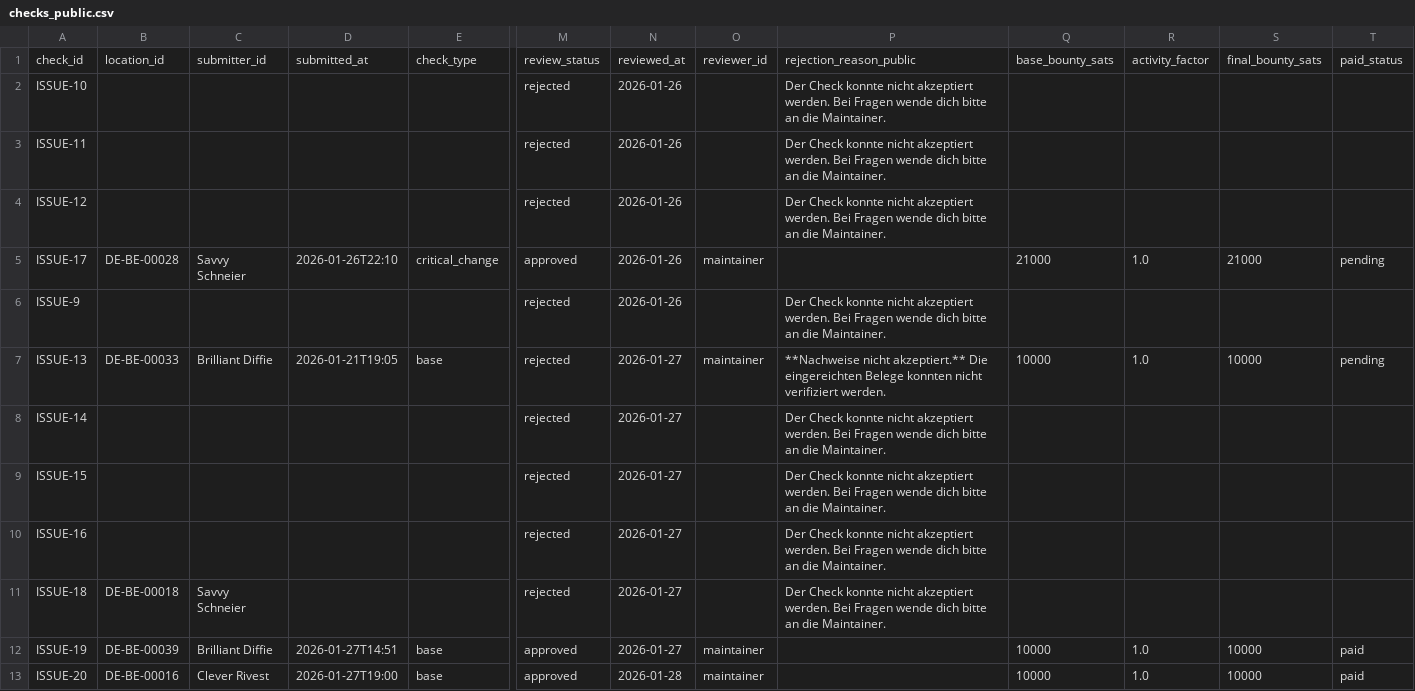
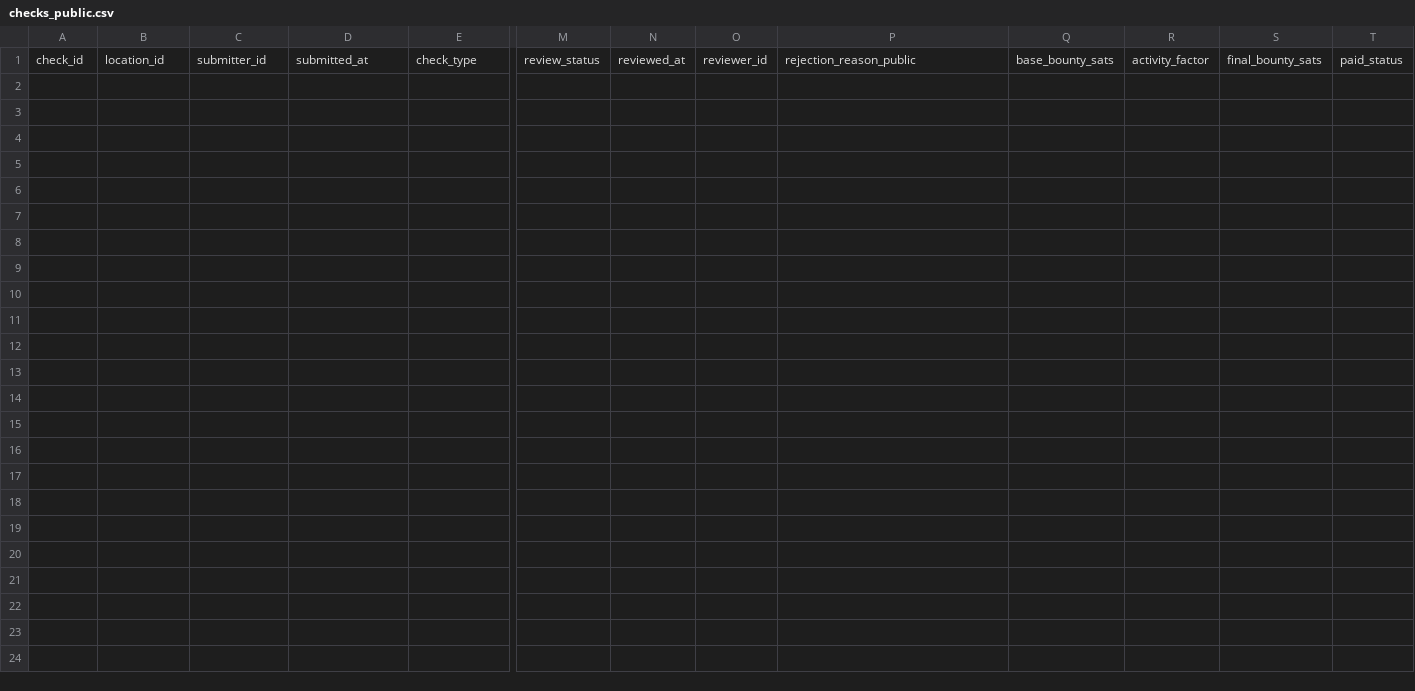
Before and after one commit to arbadacarbaYK/sats4duesseldorf, a CSV file: docs/data/checks_public.csv, drawn as a sheet; only a part is shown, gaps mark what is left out; rows hold the shown columns only; the diff names each change by its address in the sheet, - before the commit and + after, or states it on an @@ line.

```diff
--- a/docs/data/checks_public.csv
+++ b/docs/data/checks_public.csv
-row 2: ISSUE-10 |  |  |  |  | rejected | 2026-01-26 |  | Der Check konnte nicht akzeptiert werden. Bei Fragen wende dich bitte an die Maintainer.
-row 3: ISSUE-11 |  |  |  |  | rejected | 2026-01-26 |  | Der Check konnte nicht akzeptiert werden. Bei Fragen wende dich bitte an die Maintainer.
-row 4: ISSUE-12 |  |  |  |  | rejected | 2026-01-26 |  | Der Check konnte nicht akzeptiert werden. Bei Fragen wende dich bitte an die Maintainer.
-row 5: ISSUE-17 | DE-BE-00028 | Savvy Schneier | 2026-01-26T22:10 | critical_change | approved | 2026-01-26 | maintainer |  | 21000 | 1.0 | 21000 | pending
-row 6: ISSUE-9 |  |  |  |  | rejected | 2026-01-26 |  | Der Check konnte nicht akzeptiert werden. Bei Fragen wende dich bitte an die Maintainer.
-row 7: ISSUE-13 | DE-BE-00033 | Brilliant Diffie | 2026-01-21T19:05 | base | rejected | 2026-01-27 | maintainer | **Nachweise nicht akzeptiert.** Die eingereichten Belege konnten nicht verifiziert werden. | 10000 | 1.0 | 10000 | pending
-row 8: ISSUE-14 |  |  |  |  | rejected | 2026-01-27 |  | Der Check konnte nicht akzeptiert werden. Bei Fragen wende dich bitte an die Maintainer.
-row 9: ISSUE-15 |  |  |  |  | rejected | 2026-01-27 |  | Der Check konnte nicht akzeptiert werden. Bei Fragen wende dich bitte an die Maintainer.
-row 10: ISSUE-16 |  |  |  |  | rejected | 2026-01-27 |  | Der Check konnte nicht akzeptiert werden. Bei Fragen wende dich bitte an die Maintainer.
-row 11: ISSUE-18 | DE-BE-00018 | Savvy Schneier |  |  | rejected | 2026-01-27 |  | Der Check konnte nicht akzeptiert werden. Bei Fragen wende dich bitte an die Maintainer.
-row 12: ISSUE-19 | DE-BE-00039 | Brilliant Diffie | 2026-01-27T14:51 | base | approved | 2026-01-27 | maintainer |  | 10000 | 1.0 | 10000 | paid
-row 13: ISSUE-20 | DE-BE-00016 | Clever Rivest | 2026-01-27T19:00 | base | approved | 2026-01-28 | maintainer |  | 10000 | 1.0 | 10000 | paid
```
Also changed, not shown: data/checks_public.csv, 2 other files.
